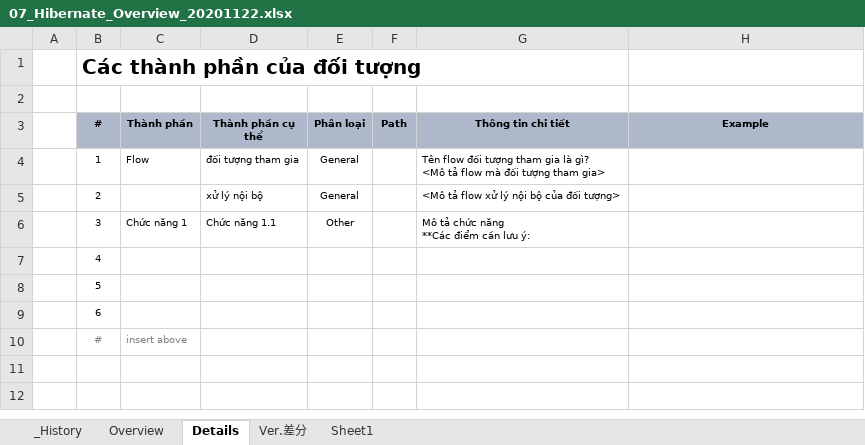
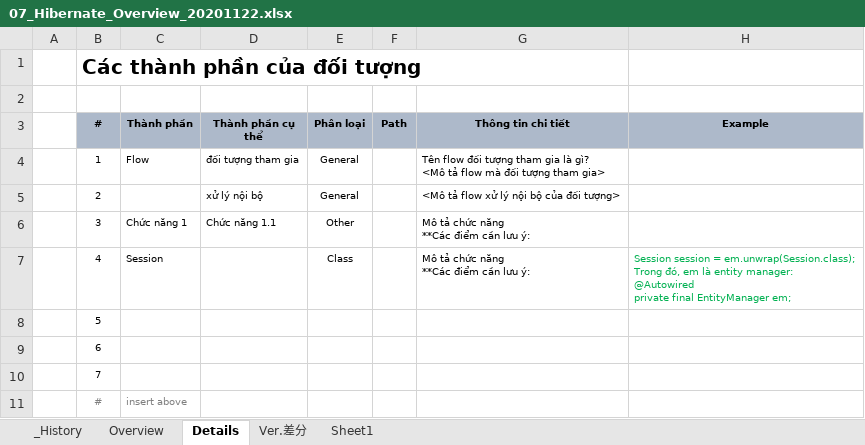
Before and after one commit to DustStuart159/SpringBootPrj, an Excel workbook: Knowledge/07_Hibernate_Overview_20201122.xlsx, sheet Details, drawn as a sheet; values as stored, in another font and other column widths than the file's, no borders; removed rows and columns are numbered as before the commit, all else as after; ↵ is a line break in a cell; the diff names each change by its address in the sheet, - before the commit and + after, or states it on an @@ line.

Commit message:
Update 07_Hibernate_Overview_20201122.xlsx

```diff
--- a/Knowledge/07_Hibernate_Overview_20201122.xlsx (sheet Details)
+++ b/Knowledge/07_Hibernate_Overview_20201122.xlsx (sheet Details)
-row 7:  | 4
+row 7:  | 4 | Session |  | Class |  | Mô tả chức năng ↵ **Các điểm cần lưu ý: | Session session = em.unwrap(Session.class); ↵ Trong đó, em là entity manager: ↵ @Autowired ↵ private final EntityManager em;
+row 10:  | 7
```
